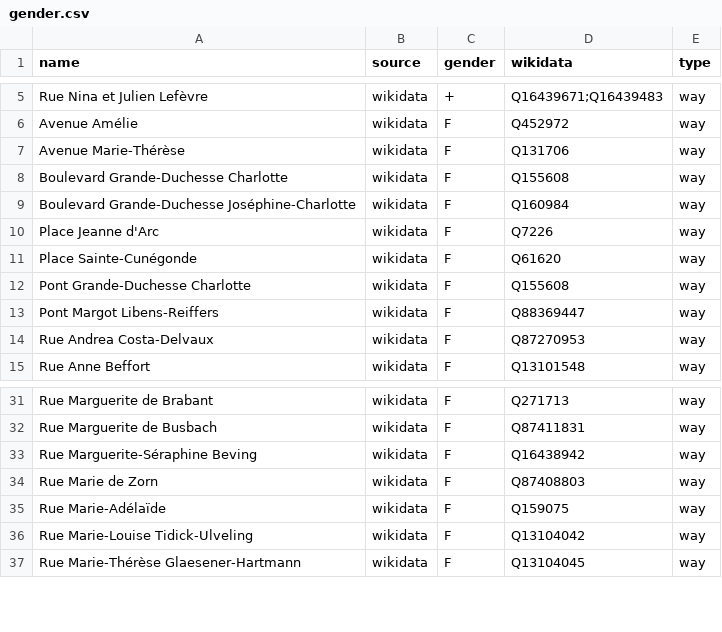
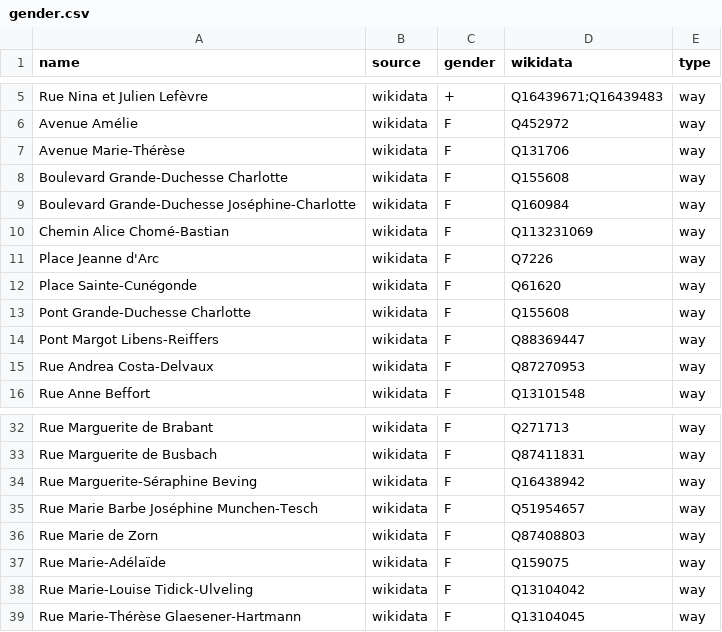
Before and after one commit to EqualStreetNames/equalstreetnames-luxembourg, a CSV file: data/gender.csv, drawn as a sheet; only a part is shown, gaps mark what is left out; the diff names each change by its address in the sheet, - before the commit and + after, or states it on an @@ line.

```diff
--- a/data/gender.csv
+++ b/data/gender.csv
+row 10: Chemin Alice Chomé-Bastian | wikidata | F | Q113231069 | way
+row 35: Rue Marie Barbe Joséphine Munchen-Tesch | wikidata | F | Q51954657 | way
```
Also changed, not shown: data/other.csv, 4 other files.
